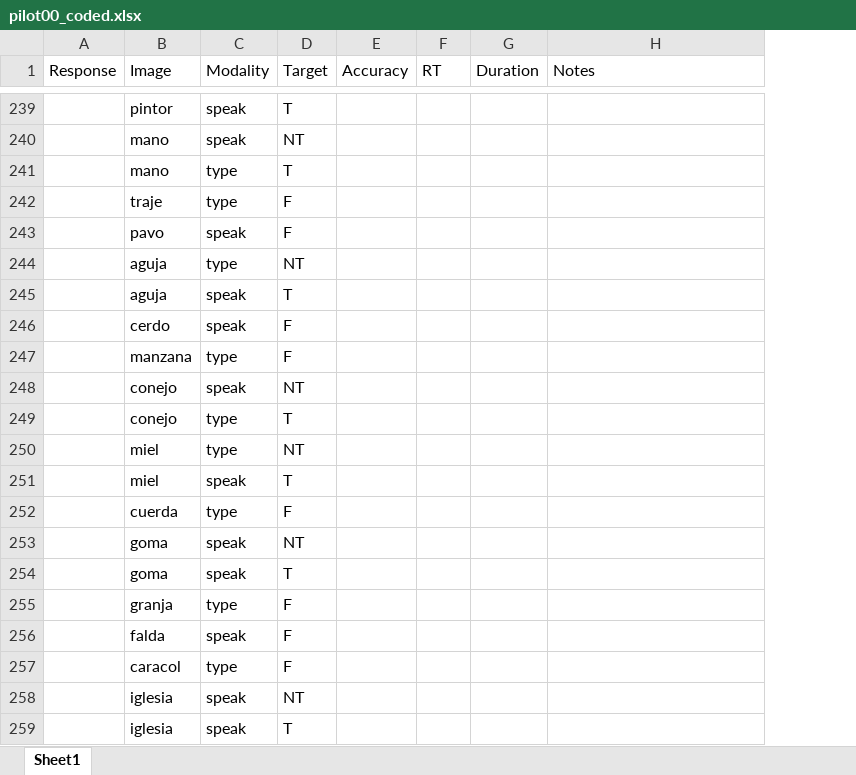
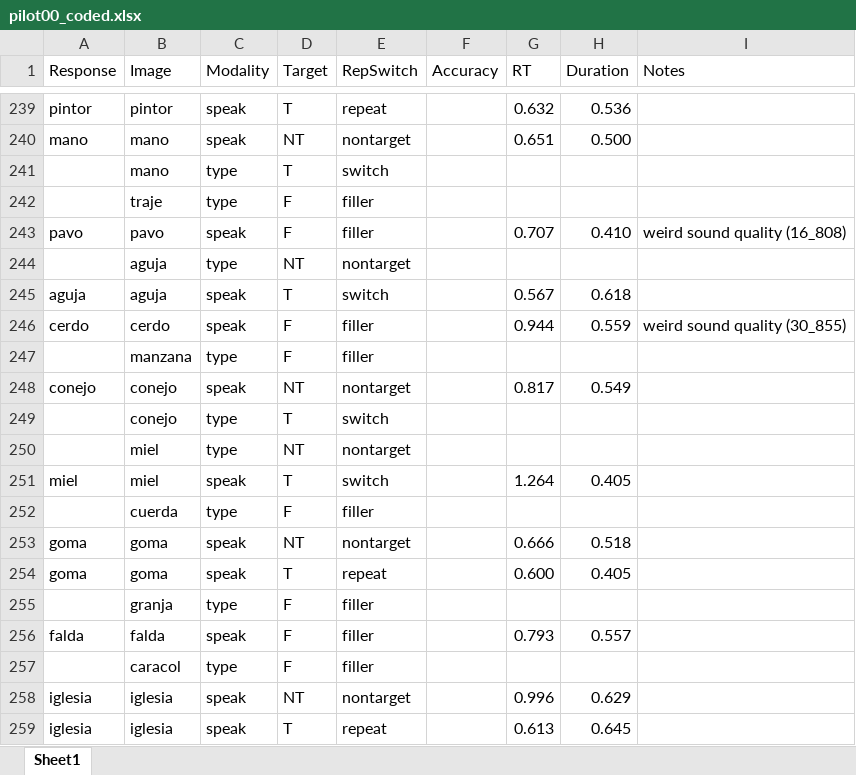
Before and after one commit to kattsar/experiment1, an Excel workbook: Analysis/pilot00/pilot00_coded.xlsx, sheet Sheet1, drawn as a sheet; only a part is shown, gaps mark what is left out; values as stored, in another font and other column widths than the file's, no borders; table styles not drawn; removed rows and columns are numbered as before the commit, all else as after; the diff covers the shown part only; the diff names each change by its address in the sheet, - before the commit and + after, or states it on an @@ line.

```diff
--- a/Analysis/pilot00/pilot00_coded.xlsx (sheet Sheet1)
+++ b/Analysis/pilot00/pilot00_coded.xlsx (sheet Sheet1)
+column E (RepSwitch), rows 239-242: repeat | nontarget | switch | filler; rows 244-245: nontarget | switch; rows 247-259: filler | nontarget | switch | nontarget | switch | filler | nontarget | repeat | filler | filler | filler | nontarget | repeat
-A239 (Response): (empty)
+A239 (Response): pintor
-G239 (RT): (empty)
+G239 (RT): 0.632
-H239 (Duration): (empty)
+H239 (Duration): 0.536
-A240 (Response): (empty)
+A240 (Response): mano
-G240 (RT): (empty)
+G240 (RT): 0.651
-H240 (Duration): (empty)
+H240 (Duration): 0.500
-row 243:  | pavo | speak | F
+row 243: pavo | pavo | speak | F | filler |  | 0.707 | 0.410 | weird sound quality (16_808)
-A245 (Response): (empty)
+A245 (Response): aguja
-G245 (RT): (empty)
+G245 (RT): 0.567
-H245 (Duration): (empty)
+H245 (Duration): 0.618
-row 246:  | cerdo | speak | F
+row 246: cerdo | cerdo | speak | F | filler |  | 0.944 | 0.559 | weird sound quality (30_855)
-A248 (Response): (empty)
+A248 (Response): conejo
-G248 (RT): (empty)
+G248 (RT): 0.817
-H248 (Duration): (empty)
+H248 (Duration): 0.549
-A251 (Response): (empty)
+A251 (Response): miel
-G251 (RT): (empty)
+G251 (RT): 1.264
-H251 (Duration): (empty)
+H251 (Duration): 0.405
-A253:A254 (Response): (empty)
+A253:A254 (Response): goma
-G253 (RT): (empty)
+G253 (RT): 0.666
-H253 (Duration): (empty)
+H253 (Duration): 0.518
-G254 (RT): (empty)
+G254 (RT): 0.600
-H254 (Duration): (empty)
+H254 (Duration): 0.405
-A256 (Response): (empty)
+A256 (Response): falda
-G256 (RT): (empty)
+G256 (RT): 0.793
-H256 (Duration): (empty)
+H256 (Duration): 0.557
-A258:A259 (Response): (empty)
+A258:A259 (Response): iglesia
-G258 (RT): (empty)
+G258 (RT): 0.996
-H258 (Duration): (empty)
+H258 (Duration): 0.629
-G259 (RT): (empty)
+G259 (RT): 0.613
-H259 (Duration): (empty)
+H259 (Duration): 0.645
```
Also changed, not shown: 23 added rows, 23 removed rows, 85 edited cells and cell formats elsewhere in this sheet, 23 other files.
